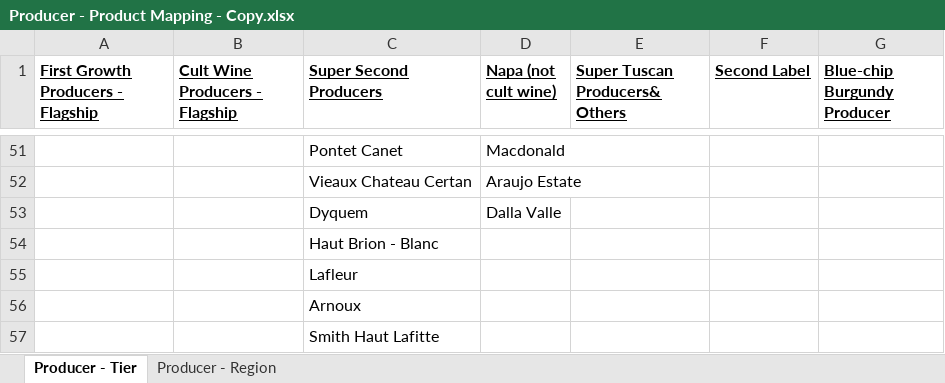
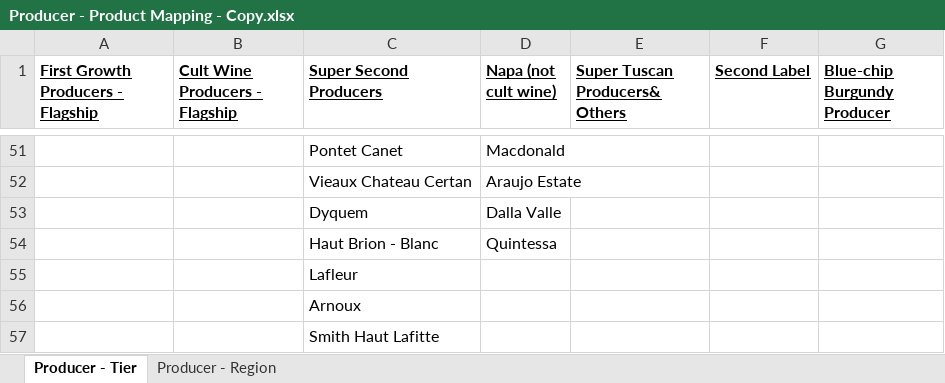
Before and after one commit to Grandcruch/email-campaign-dashboard, an Excel workbook: Producer - Product Mapping - Copy.xlsx, sheet Producer - Tier, drawn as a sheet; only a part is shown, gaps mark what is left out; values as stored, in another font and other column widths than the file's, no borders; the diff names each change by its address in the sheet, - before the commit and + after, or states it on an @@ line.

```diff
--- a/Producer - Product Mapping - Copy.xlsx (sheet Producer - Tier)
+++ b/Producer - Product Mapping - Copy.xlsx (sheet Producer - Tier)
-D54 (Napa (not cult wine)): (empty)
+D54 (Napa (not cult wine)): Quintessa
```
Also changed, not shown: sheet Producer - Region, Producer - Discount Code Mapping - Copy.xlsx.
